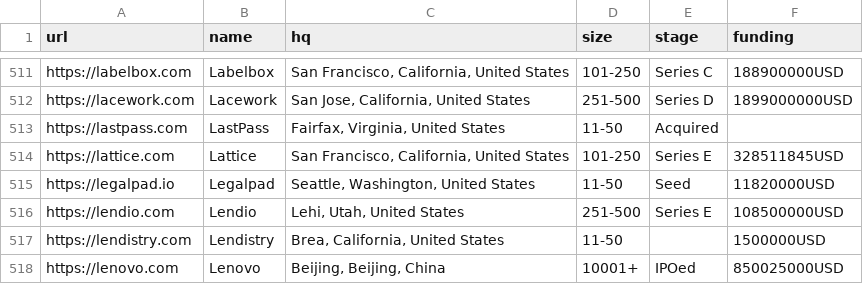
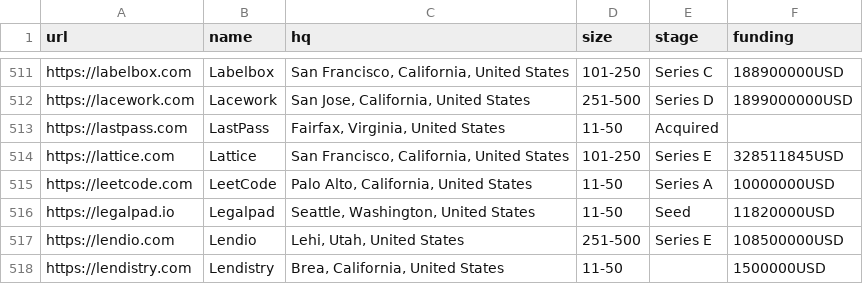
Before and after one commit to jobsort/jobsort, a CSV file: companies.csv, drawn as a sheet; only a part is shown, gaps mark what is left out; the shorter side is filled out with more unchanged rows; the diff names each change by its address in the sheet, - before the commit and + after, or states it on an @@ line.

Commit message:
Add LeetCode startup

```diff
--- a/companies.csv
+++ b/companies.csv
+row 515: https://leetcode.com | LeetCode | Palo Alto, California, United States | 11-50 | Series A | 10000000USD
```
